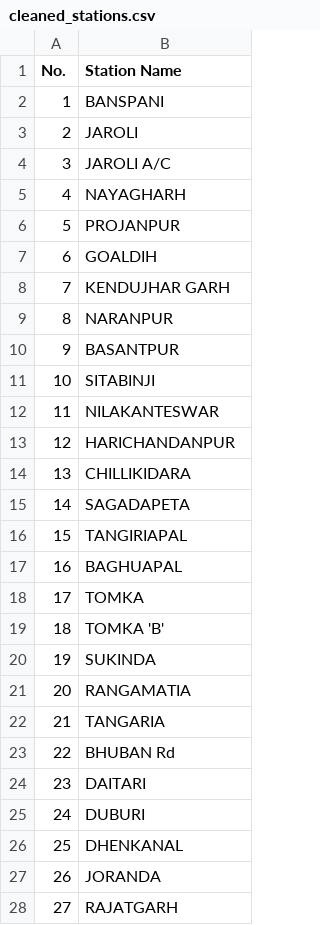
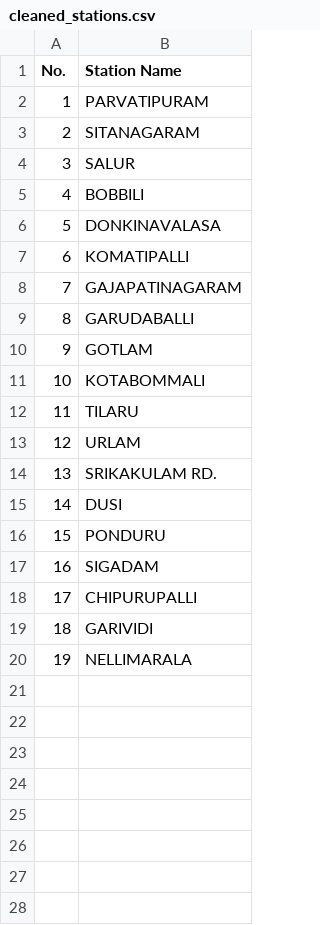
Before and after one commit to RajeshJena14/stationDetailsApp, a CSV file: SERVER/cleaned_stations.csv, drawn as a sheet; only a part is shown; the diff covers the shown part only.

```diff
--- a/SERVER/cleaned_stations.csv
+++ b/SERVER/cleaned_stations.csv
@@ -1,28 +1,20 @@
 No.,Station Name
-1,BANSPANI
-2,JAROLI
-3,JAROLI A/C
-4,NAYAGHARH
-5,PROJANPUR
-6,GOALDIH
-7,KENDUJHAR GARH
-8,NARANPUR
-9,BASANTPUR
-10,SITABINJI
-11,NILAKANTESWAR
-12,HARICHANDANPUR
-13,CHILLIKIDARA
-14,SAGADAPETA
-15,TANGIRIAPAL
-16,BAGHUAPAL
-17,TOMKA
-18,TOMKA 'B'
-19,SUKINDA
-20,RANGAMATIA
-21,TANGARIA
-22,BHUBAN Rd
-23,DAITARI
-24,DUBURI
-25,DHENKANAL
-26,JORANDA
-27,RAJATGARH
+1,PARVATIPURAM
+2,SITANAGARAM
+3,SALUR
+4,BOBBILI
+5,DONKINAVALASA
+6,KOMATIPALLI
+7,GAJAPATINAGARAM
+8,GARUDABALLI
+9,GOTLAM
+10,KOTABOMMALI
+11,TILARU
+12,URLAM
+13,SRIKAKULAM RD.
+14,DUSI
+15,PONDURU
+16,SIGADAM
+17,CHIPURUPALLI
+18,GARIVIDI
+19,NELLIMARALA
```
Also changed, not shown: 34 removed rows elsewhere in this file, 2 other files.
